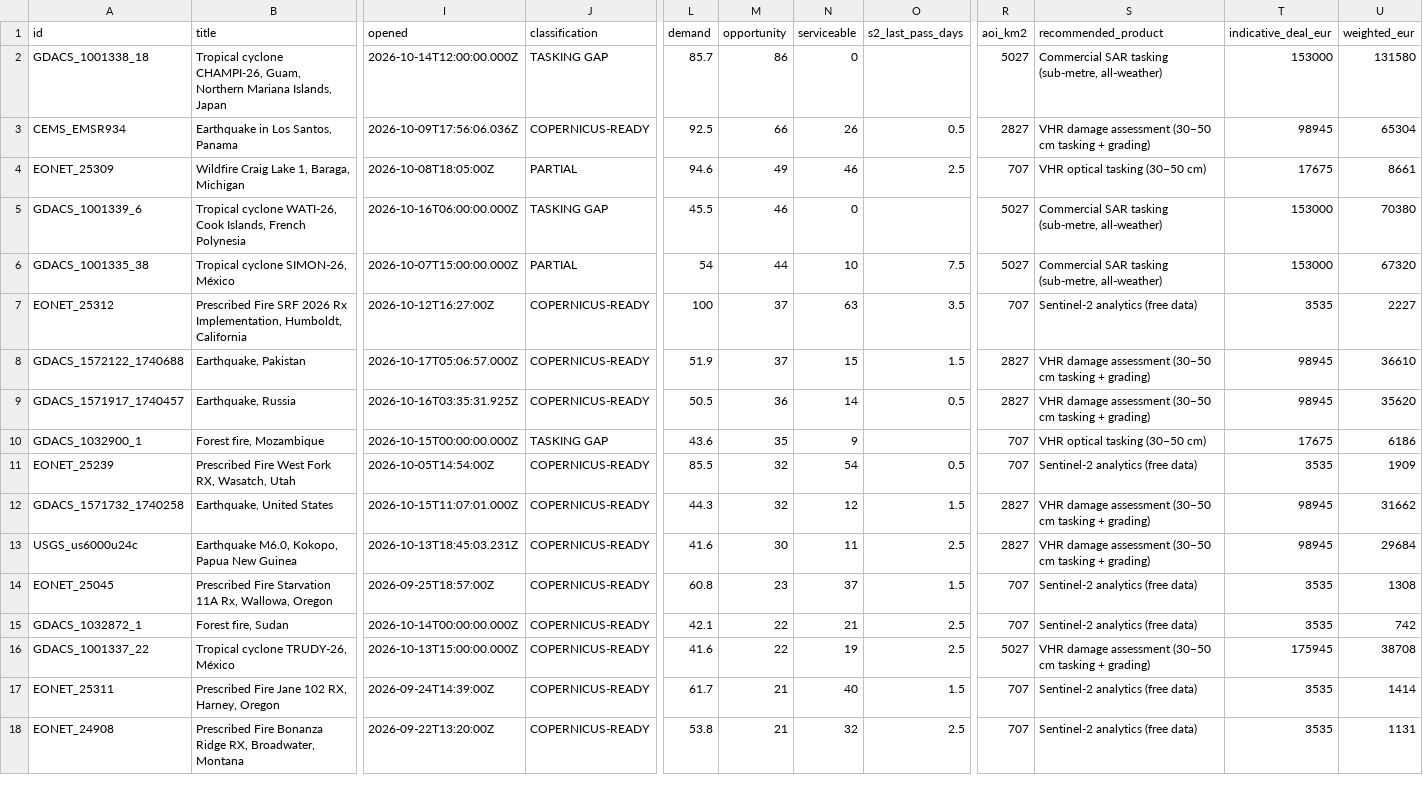
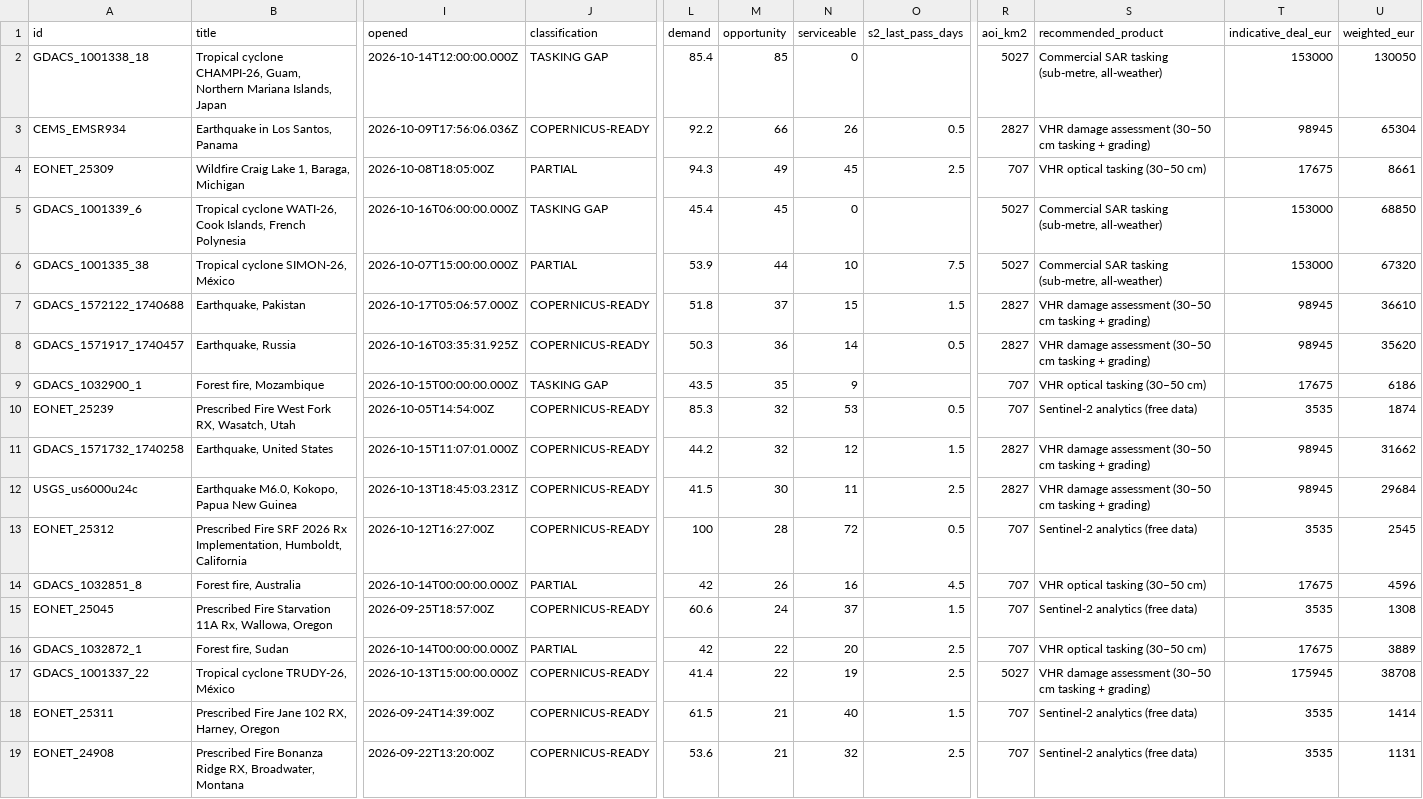
Before and after one commit to dchichorro/terrasignal, a CSV file: public/data/leads-global-45.csv, drawn as a sheet; only a part is shown, gaps mark what is left out; removed rows and columns are numbered as before the commit, all else as after; rows hold the shown columns only; the diff covers the shown part only; the diff names each change by its address in the sheet, - before the commit and + after, or states it on an @@ line.

```diff
--- a/public/data/leads-global-45.csv
+++ b/public/data/leads-global-45.csv
-L2 (demand): 85.7
+L2 (demand): 85.4
-M2 (opportunity): 86
+M2 (opportunity): 85
-U2 (weighted_eur): 131580
+U2 (weighted_eur): 130050
-L3 (demand): 92.5
+L3 (demand): 92.2
-L4 (demand): 94.6
+L4 (demand): 94.3
-N4 (serviceable): 46
+N4 (serviceable): 45
-L5 (demand): 45.5
+L5 (demand): 45.4
-M5 (opportunity): 46
+M5 (opportunity): 45
-U5 (weighted_eur): 70380
+U5 (weighted_eur): 68850
-L6 (demand): 54
+L6 (demand): 53.9
-row 7: EONET_25312 | Prescribed Fire SRF 2026 Rx Implementation, Humboldt, California | 2026-10-12T16:27:00Z | COPERNICUS-READY | 100 | 37 | 63 | 3.5 | 707 | Sentinel-2 analytics (free data) | 3535 | 2227
-L7 (demand): 51.9
+L7 (demand): 51.8
-L8 (demand): 50.5
+L8 (demand): 50.3
-L9 (demand): 43.6
+L9 (demand): 43.5
-L10 (demand): 85.5
+L10 (demand): 85.3
-N10 (serviceable): 54
+N10 (serviceable): 53
-U10 (weighted_eur): 1909
+U10 (weighted_eur): 1874
-L11 (demand): 44.3
+L11 (demand): 44.2
-L12 (demand): 41.6
+L12 (demand): 41.5
+row 13: EONET_25312 | Prescribed Fire SRF 2026 Rx Implementation, Humboldt, California | 2026-10-12T16:27:00Z | COPERNICUS-READY | 100 | 28 | 72 | 0.5 | 707 | Sentinel-2 analytics (free data) | 3535 | 2545
+row 14: GDACS_1032851_8 | Forest fire, Australia | 2026-10-14T00:00:00.000Z | PARTIAL | 42 | 26 | 16 | 4.5 | 707 | VHR optical tasking (30–50 cm) | 17675 | 4596
-L15 (demand): 60.8
+L15 (demand): 60.6
-M15 (opportunity): 23
+M15 (opportunity): 24
-J16 (classification): COPERNICUS-READY
+J16 (classification): PARTIAL
-L16 (demand): 42.1
+L16 (demand): 42
-N16 (serviceable): 21
+N16 (serviceable): 20
-S16 (recommended_product): Sentinel-2 analytics (free data)
+S16 (recommended_product): VHR optical tasking (30–50 cm)
-T16 (indicative_deal_eur): 3535
+T16 (indicative_deal_eur): 17675
-U16 (weighted_eur): 742
+U16 (weighted_eur): 3889
-L17 (demand): 41.6
+L17 (demand): 41.4
-L18 (demand): 61.7
+L18 (demand): 61.5
-L19 (demand): 53.8
+L19 (demand): 53.6
```
Also changed, not shown: 1 added row, 2 removed rows and 21 edited cells elsewhere in this file, public/data/leads-eu-30.csv, public/data/leads-eu-45.csv, 12 other files.
